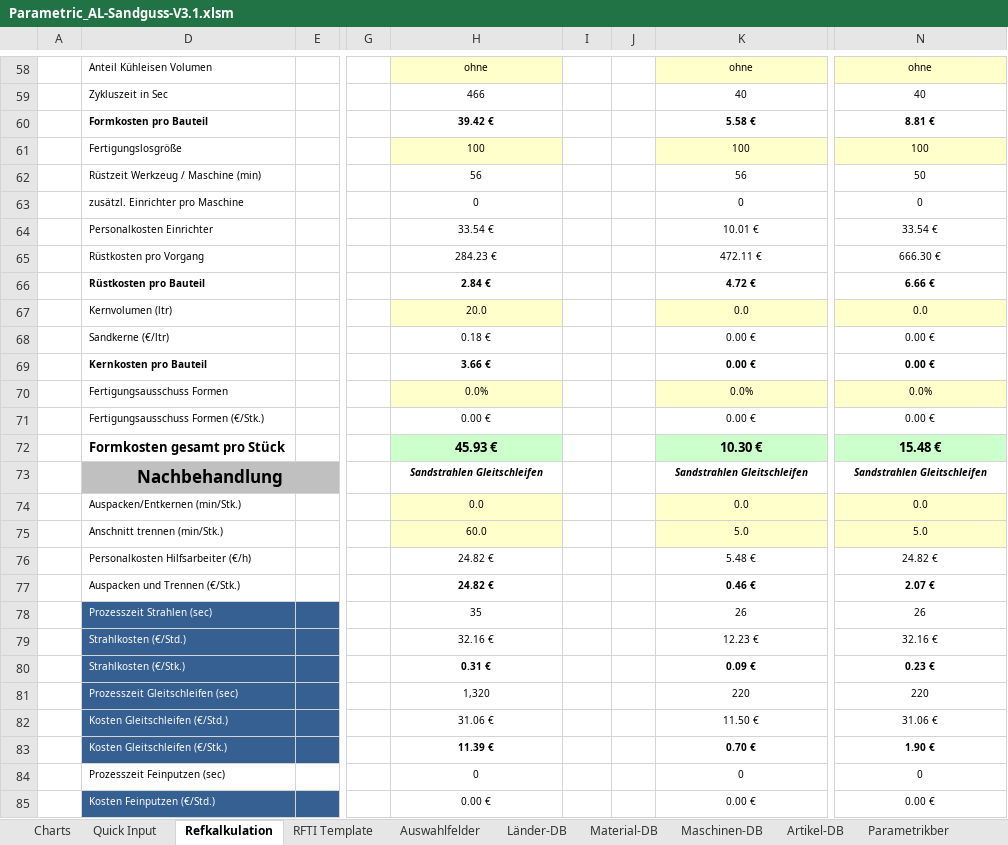
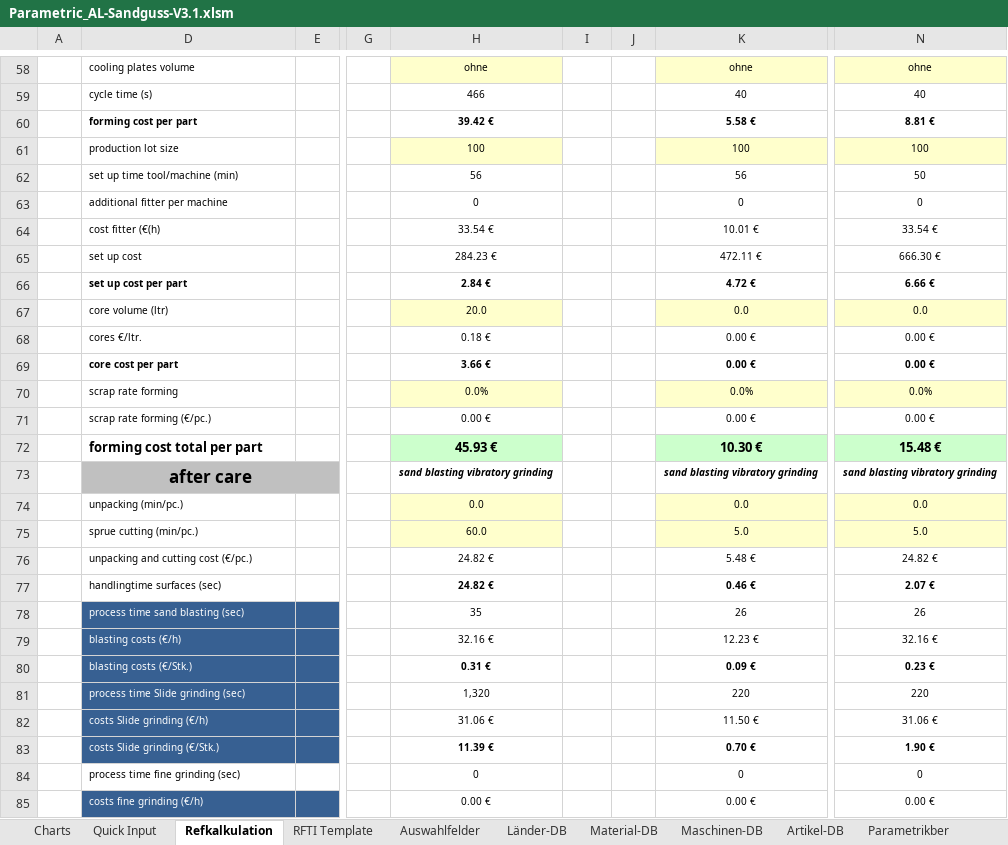
Before and after one commit to sd-ra/GussKalk, an Excel workbook: Excel/Parametric_AL-Sandguss-V3.1.xlsm, sheet Refkalkulation, drawn as a sheet; only a part is shown, gaps mark what is left out; values as stored, in another font and other column widths than the file's, no borders; charts and pictures and conditional formats not drawn; 2 other sheets too large or unreadable and not compared; the diff covers the shown part only; the diff names each change by its address in the sheet, - before the commit and + after, or states it on an @@ line.

```diff
--- a/Excel/Parametric_AL-Sandguss-V3.1.xlsm (sheet Refkalkulation)
+++ b/Excel/Parametric_AL-Sandguss-V3.1.xlsm (sheet Refkalkulation)
-D58: Anteil Kühleisen Volumen
+D58: cooling plates volume
-D59: Zykluszeit in Sec
+D59: cycle time (s)
-D60: Formkosten pro Bauteil
+D60: forming cost per part
-D61: Fertigungslosgröße
+D61: production lot size
-D62: Rüstzeit Werkzeug / Maschine (min)
+D62: set up time tool/machine (min)
-D63: zusätzl. Einrichter pro Maschine
+D63: additional fitter per machine
-D64: Personalkosten Einrichter
+D64: cost fitter (€(h)
-D65: Rüstkosten pro Vorgang
+D65: set up cost
-D66: Rüstkosten pro Bauteil
+D66: set up cost per part
-D67: Kernvolumen (ltr)
+D67: core volume (ltr)
-D68: Sandkerne (€/ltr)
+D68: cores €/ltr.
-D69: Kernkosten pro Bauteil
+D69: core cost per part
-D70: Fertigungsausschuss Formen
+D70: scrap rate forming
-D71: Fertigungsausschuss Formen (€/Stk.)
+D71: scrap rate forming (€/pc.)
-D72: Formkosten gesamt pro Stück
+D72: forming cost total per part
-D73: Nachbehandlung
+D73: after care
-H73: Sandstrahlen Gleitschleifen
+H73: sand blasting vibratory grinding
-K73: Sandstrahlen Gleitschleifen
+K73: sand blasting vibratory grinding
-N73: Sandstrahlen Gleitschleifen
+N73: sand blasting vibratory grinding
-D74: Auspacken/Entkernen (min/Stk.)
+D74: unpacking (min/pc.)
-D75: Anschnitt trennen (min/Stk.)
+D75: sprue cutting (min/pc.)
-D76: Personalkosten Hilfsarbeiter (€/h)
+D76: unpacking and cutting cost (€/pc.)
-D77: Auspacken und Trennen (€/Stk.)
+D77: handlingtime surfaces (sec)
-D78: Prozesszeit Strahlen (sec)
+D78: process time sand blasting (sec)
-D79: Strahlkosten (€/Std.)
+D79: blasting costs (€/h)
-D80: Strahlkosten (€/Stk.)
+D80: blasting costs (€/Stk.)
-D81: Prozesszeit Gleitschleifen (sec)
+D81: process time Slide grinding (sec)
-D82: Kosten Gleitschleifen (€/Std.)
+D82: costs Slide grinding (€/h)
-D83: Kosten Gleitschleifen (€/Stk.)
+D83: costs Slide grinding (€/Stk.)
-D84: Prozesszeit Feinputzen (sec)
+D84: process time fine grinding (sec)
-D85: Kosten Feinputzen (€/Std.)
+D85: costs fine grinding (€/h)
```
Also changed, not shown: 9 added rows, 9 removed rows and 120 edited cells elsewhere in this sheet, sheet Charts, sheet Auswahlfelder, sheet Maschinen-DB, sheet Parametrikber, sheet Material-DB, sheet Länder-DB, formulas that keep their value, hidden cells, charts or pictures.
